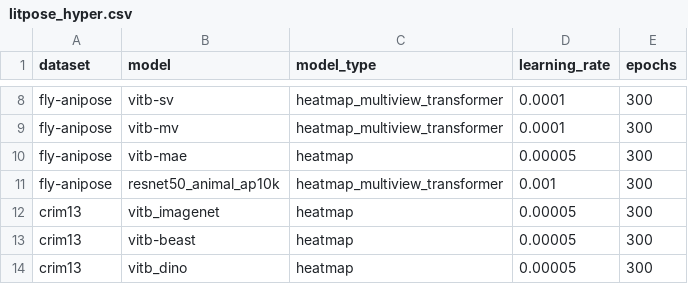
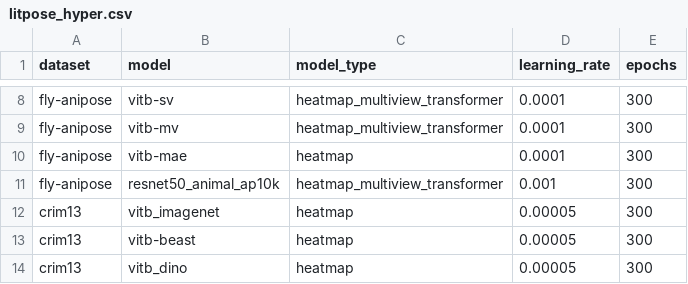
Before and after one commit to PPWangyc/multi-view, a CSV file: configs/litpose/litpose_hyper.csv, drawn as a sheet; only a part is shown, gaps mark what is left out.

```diff
--- a/configs/litpose/litpose_hyper.csv
+++ b/configs/litpose/litpose_hyper.csv
@@ -9,3 +9,3 @@ fly-anipose,vitb-sv,heatmap_multiview_transformer,0.0001,300
 fly-anipose,vitb-mv,heatmap_multiview_transformer,0.0001,300
-fly-anipose,vitb-mae,heatmap,0.00005,300
+fly-anipose,vitb-mae,heatmap,0.0001,300
 fly-anipose,resnet50_animal_ap10k,heatmap_multiview_transformer,0.001,300
```
Also changed, not shown: 1 other file.
